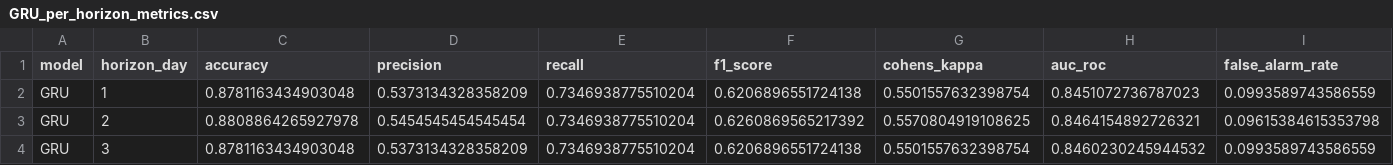
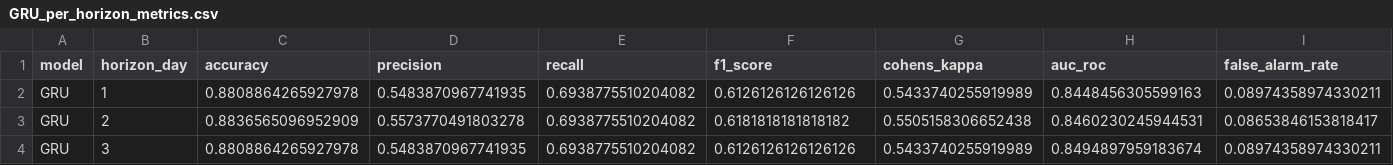
Before and after one commit to joshaurellano/agos-online, a CSV file: backend/GRU_per_horizon_metrics.csv, drawn as a sheet; only a part is shown; the diff covers the shown part only; the diff names each change by its address in the sheet, - before the commit and + after, or states it on an @@ line.

```diff
--- a/backend/GRU_per_horizon_metrics.csv
+++ b/backend/GRU_per_horizon_metrics.csv
-C2 (accuracy): 0.8781163434903048
+C2 (accuracy): 0.8808864265927978
-D2 (precision): 0.5373134328358209
+D2 (precision): 0.5483870967741935
-E2:E4 (recall): 0.7346938775510204
+E2:E4 (recall): 0.6938775510204082
-F2 (f1_score): 0.6206896551724138
+F2 (f1_score): 0.6126126126126126
-G2 (cohens_kappa): 0.5501557632398754
+G2 (cohens_kappa): 0.5433740255919989
-H2 (auc_roc): 0.8451072736787023
+H2 (auc_roc): 0.8448456305599163
-I2 (false_alarm_rate): 0.0993589743586559
+I2 (false_alarm_rate): 0.08974358974330211
-C3 (accuracy): 0.8808864265927978
+C3 (accuracy): 0.8836565096952909
-D3 (precision): 0.5454545454545454
+D3 (precision): 0.5573770491803278
-F3 (f1_score): 0.6260869565217392
+F3 (f1_score): 0.6181818181818182
-G3 (cohens_kappa): 0.5570804919108625
+G3 (cohens_kappa): 0.5505158306652438
-H3 (auc_roc): 0.8464154892726321
+H3 (auc_roc): 0.8460230245944531
-I3 (false_alarm_rate): 0.09615384615353798
+I3 (false_alarm_rate): 0.08653846153818417
-C4 (accuracy): 0.8781163434903048
+C4 (accuracy): 0.8808864265927978
-D4 (precision): 0.5373134328358209
+D4 (precision): 0.5483870967741935
-F4 (f1_score): 0.6206896551724138
+F4 (f1_score): 0.6126126126126126
-G4 (cohens_kappa): 0.5501557632398754
+G4 (cohens_kappa): 0.5433740255919989
-H4 (auc_roc): 0.8460230245944532
+H4 (auc_roc): 0.8494897959183674
-I4 (false_alarm_rate): 0.0993589743586559
+I4 (false_alarm_rate): 0.08974358974330211
```
Also changed, not shown: 123 edited cells elsewhere in this file, backend/CNN_per_horizon_metrics.csv, backend/LSTM_per_horizon_metrics.csv, 32 other files.
